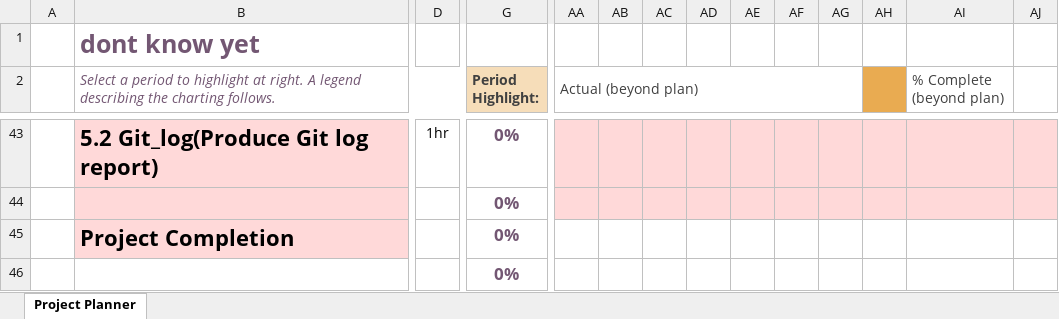
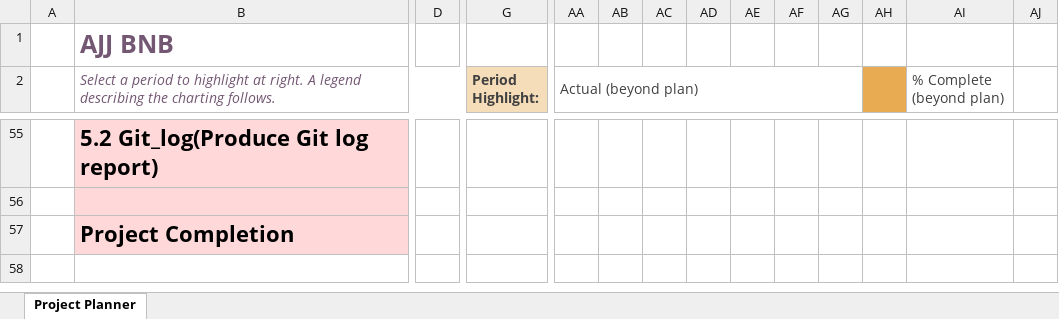
Before and after one commit to sajonasJ/AJJ-BNB-Software-App, an Excel workbook: Gantt chart.xlsx, sheet Project Planner, drawn as a sheet; only a part is shown, gaps mark what is left out; values as stored, in another font and other column widths than the file's, no borders; conditional formats not drawn; removed rows and columns are numbered as before the commit, all else as after; rows hold the shown columns only; the diff covers the shown part only; the diff names each change by its address in the sheet, - before the commit and + after, or states it on an @@ line.

```diff
--- a/Gantt chart.xlsx (sheet Project Planner)
+++ b/Gantt chart.xlsx (sheet Project Planner)
-B1: dont know yet
+B1: AJJ BNB
-D55: 1hr
+D55: (empty)
-G55:G57 (Period Highlight:): 0%
+G55:G57 (Period Highlight:): (empty)
-AA55:AJ55 fill: #FFD9D9
+AA55:AJ55 fill: none
-AA56:AJ56 fill: #FFD9D9
+AA56:AJ56 fill: none
-row 46:  |  |  | 0%
```
Also changed, not shown: 12 added rows, 13 edited cells and cell formats elsewhere in this sheet, 2 other files.
